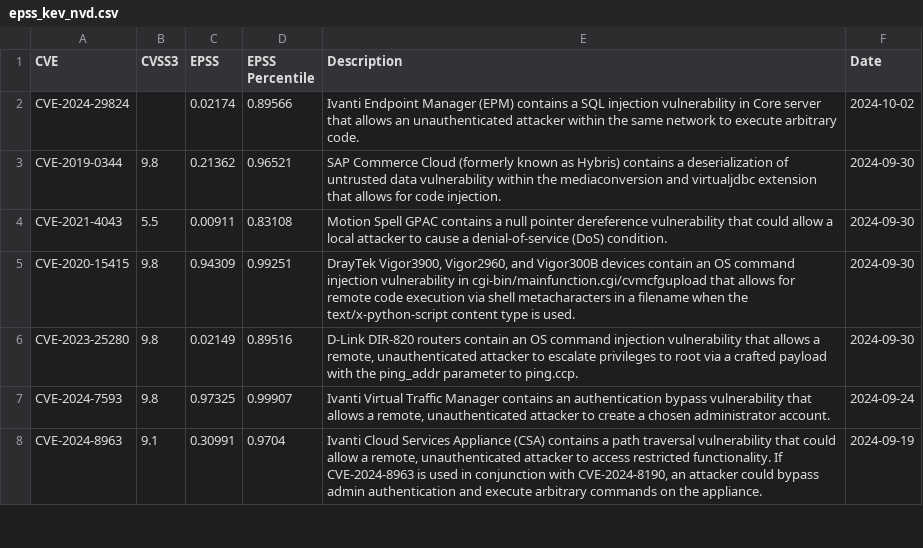
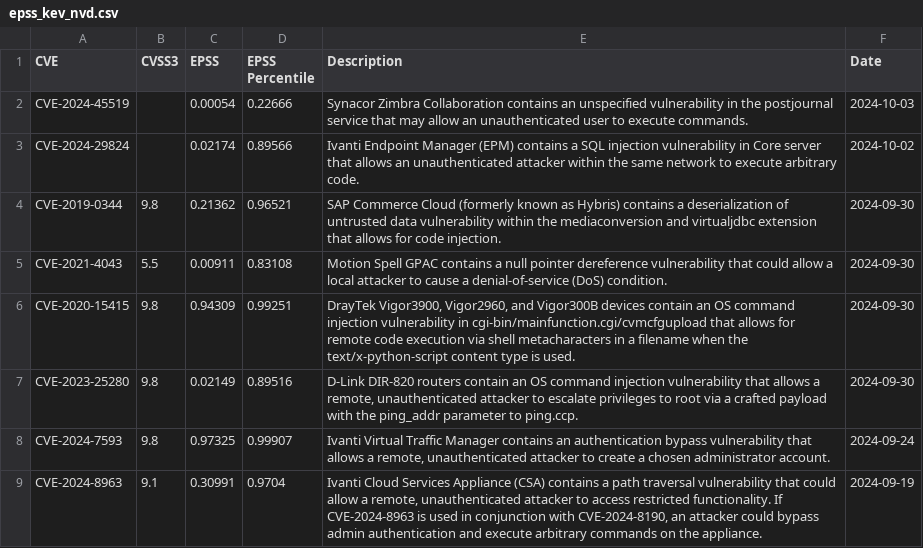
Before and after one commit to y0sh188/KEV_EPSS_Clone, a CSV file: epss_kev_nvd.csv, drawn as a sheet; only a part is shown; the diff names each change by its address in the sheet, - before the commit and + after, or states it on an @@ line.

```diff
--- a/epss_kev_nvd.csv
+++ b/epss_kev_nvd.csv
+row 2: CVE-2024-45519 |  | 0.00054 | 0.22666 | Synacor Zimbra Collaboration contains an unspecified vulnerability in the postjournal service that may allow an unauthenticated user to execute commands. | 2024-10-03
```
Also changed, not shown: 1 other file.
